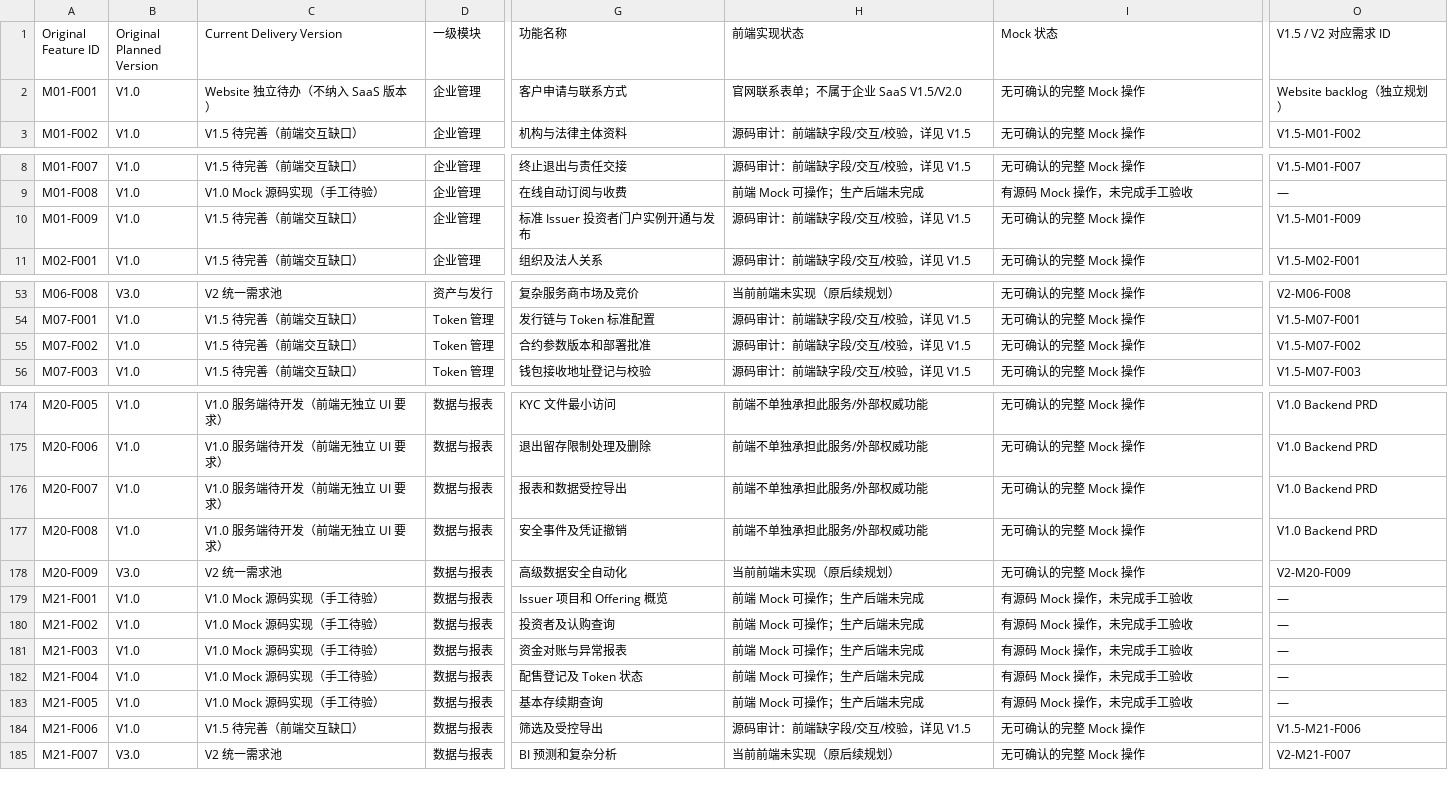
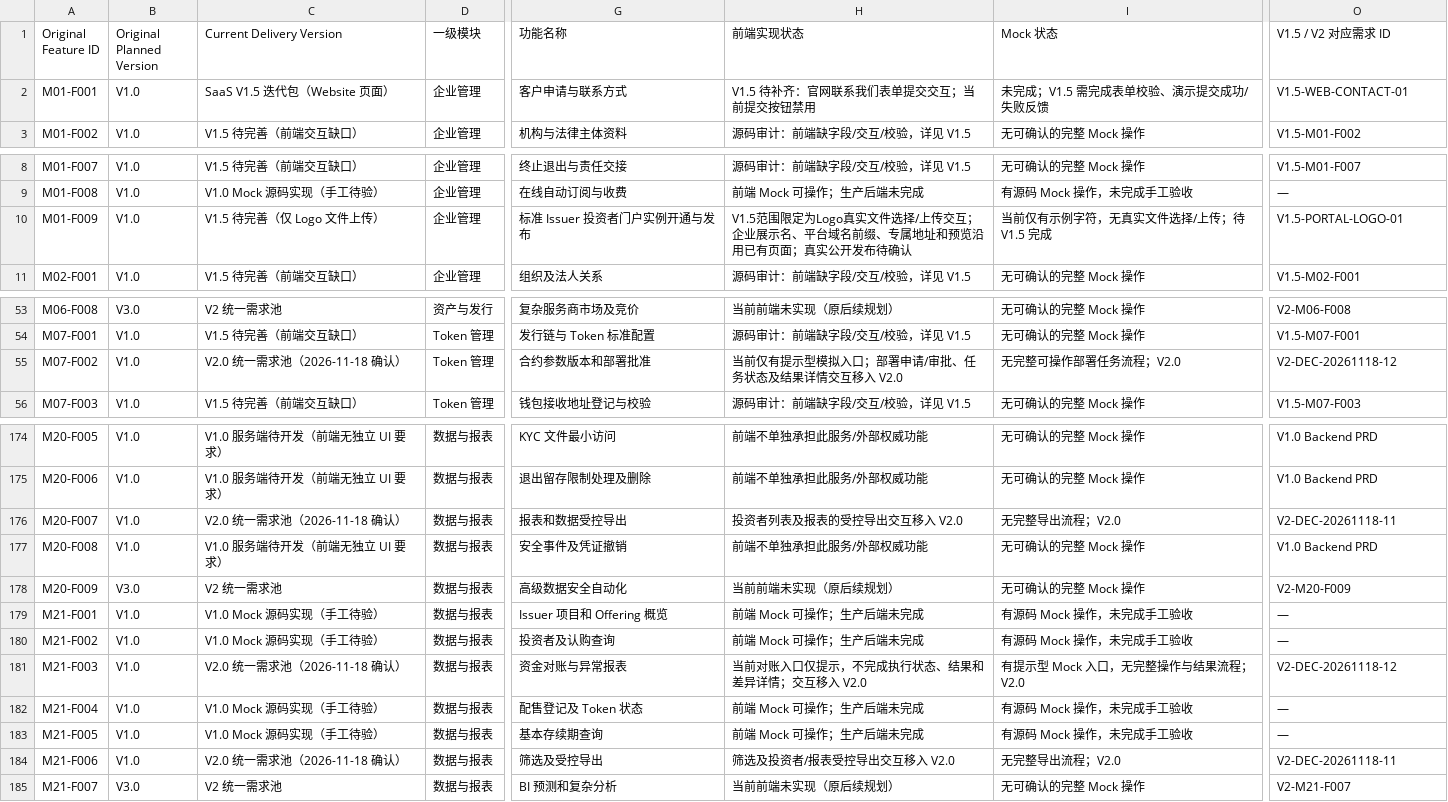
Before and after one commit to mirrorshang/rwa-saas-platform, a CSV file: docs/V1.0/V1.0-FEATURE-TRACEABILITY-MATRIX.csv, drawn as a sheet; only a part is shown, gaps mark what is left out; the diff names each change by its address in the sheet, - before the commit and + after, or states it on an @@ line.

Commit message:
docs: align V1.5/V2.0 UI scope in V1.0-FEATURE-TRACEABILITY-MATRIX.csv

```diff
--- a/docs/V1.0/V1.0-FEATURE-TRACEABILITY-MATRIX.csv
+++ b/docs/V1.0/V1.0-FEATURE-TRACEABILITY-MATRIX.csv
-C2 (Current Delivery Version): Website 独立待办（不纳入 SaaS 版本）
+C2 (Current Delivery Version): SaaS V1.5 迭代包（Website 页面）
-H2 (前端实现状态): 官网联系表单；不属于企业 SaaS V1.5/V2.0
+H2 (前端实现状态): V1.5 待补齐：官网联系我们表单提交交互；当前提交按钮禁用
-I2 (Mock 状态): 无可确认的完整 Mock 操作
+I2 (Mock 状态): 未完成；V1.5 需完成表单校验、演示提交成功/失败反馈
-O2 (V1.5 / V2 对应需求 ID): Website backlog（独立规划）
+O2 (V1.5 / V2 对应需求 ID): V1.5-WEB-CONTACT-01
-C10 (Current Delivery Version): V1.5 待完善（前端交互缺口）
+C10 (Current Delivery Version): V1.5 待完善（仅 Logo 文件上传）
-H10 (前端实现状态): 源码审计：前端缺字段/交互/校验，详见 V1.5
+H10 (前端实现状态): V1.5范围限定为Logo真实文件选择/上传交互；企业展示名、平台域名前缀、专属地址和预览沿用已有页面；真实公开发布待确认
-I10 (Mock 状态): 无可确认的完整 Mock 操作
+I10 (Mock 状态): 当前仅有示例字符，无真实文件选择/上传；待 V1.5 完成
-O10 (V1.5 / V2 对应需求 ID): V1.5-M01-F009
+O10 (V1.5 / V2 对应需求 ID): V1.5-PORTAL-LOGO-01
-C55 (Current Delivery Version): V1.5 待完善（前端交互缺口）
+C55 (Current Delivery Version): V2.0 统一需求池（2026-11-18 确认）
-H55 (前端实现状态): 源码审计：前端缺字段/交互/校验，详见 V1.5
+H55 (前端实现状态): 当前仅有提示型模拟入口；部署申请/审批、任务状态及结果详情交互移入 V2.0
-I55 (Mock 状态): 无可确认的完整 Mock 操作
+I55 (Mock 状态): 无完整可操作部署任务流程；V2.0
-O55 (V1.5 / V2 对应需求 ID): V1.5-M07-F002
+O55 (V1.5 / V2 对应需求 ID): V2-DEC-20261118-12
-C176 (Current Delivery Version): V1.0 服务端待开发（前端无独立 UI 要求）
+C176 (Current Delivery Version): V2.0 统一需求池（2026-11-18 确认）
-H176 (前端实现状态): 前端不单独承担此服务/外部权威功能
+H176 (前端实现状态): 投资者列表及报表的受控导出交互移入 V2.0
-I176 (Mock 状态): 无可确认的完整 Mock 操作
+I176 (Mock 状态): 无完整导出流程；V2.0
-O176 (V1.5 / V2 对应需求 ID): V1.0 Backend PRD
+O176 (V1.5 / V2 对应需求 ID): V2-DEC-20261118-11
-C181 (Current Delivery Version): V1.0 Mock 源码实现（手工待验）
+C181 (Current Delivery Version): V2.0 统一需求池（2026-11-18 确认）
-H181 (前端实现状态): 前端 Mock 可操作；生产后端未完成
+H181 (前端实现状态): 当前对账入口仅提示，不完成执行状态、结果和差异详情；交互移入 V2.0
-I181 (Mock 状态): 有源码 Mock 操作，未完成手工验收
+I181 (Mock 状态): 有提示型 Mock 入口，无完整操作与结果流程；V2.0
-O181 (V1.5 / V2 对应需求 ID): —
+O181 (V1.5 / V2 对应需求 ID): V2-DEC-20261118-12
-C184 (Current Delivery Version): V1.5 待完善（前端交互缺口）
+C184 (Current Delivery Version): V2.0 统一需求池（2026-11-18 确认）
-H184 (前端实现状态): 源码审计：前端缺字段/交互/校验，详见 V1.5
+H184 (前端实现状态): 筛选及投资者/报表受控导出交互移入 V2.0
-I184 (Mock 状态): 无可确认的完整 Mock 操作
+I184 (Mock 状态): 无完整导出流程；V2.0
-O184 (V1.5 / V2 对应需求 ID): V1.5-M21-F006
+O184 (V1.5 / V2 对应需求 ID): V2-DEC-20261118-11
```
